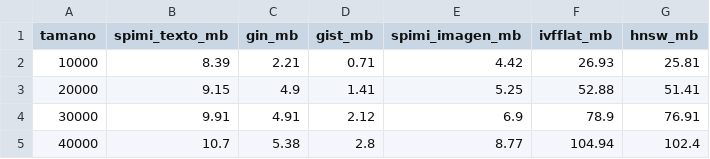
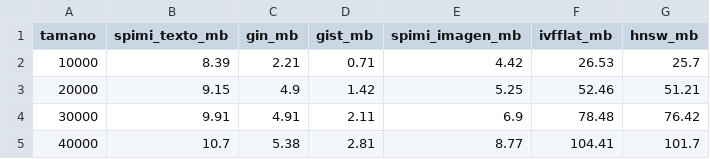
Before and after one commit to FabricioLanche/BD2_Proyecto2, a CSV file: Backend/Benchmark/resultados/resultados_disco.csv, drawn as a sheet.

Commit message:
Update benchmark results and improve data handling
- Updated benchmark result images for disk, I/O, latency, precision, and recall metrics.
- Modified `promedios.csv` to include precision and recall metrics alongside existing data.
- Adjusted `resultados_disco.csv` to reflect updated memory usage values.
- Added new data generation zip file and removed outdated test images.
- Enhanced `CodeBook_pt2.py` to correctly append tokens based on frequency.
- Updated `Persistence.py` to use cosine similarity for histogram indexing.
- Introduced a new method for histogram insertion based on expected dimensions.
- Adjusted buffer size in `Orquestador.py` for improved performance.
- Refined scoring mechanism in `Search.py` to streamline score normalization.

```diff
--- a/Backend/Benchmark/resultados/resultados_disco.csv
+++ b/Backend/Benchmark/resultados/resultados_disco.csv
@@ -1,5 +1,5 @@
 tamano,spimi_texto_mb,gin_mb,gist_mb,spimi_imagen_mb,ivfflat_mb,hnsw_mb
-10000,8.39,2.21,0.71,4.42,26.93,25.81
-20000,9.15,4.9,1.41,5.25,52.88,51.41
-30000,9.91,4.91,2.12,6.9,78.9,76.91
-40000,10.7,5.38,2.8,8.77,104.94,102.4
+10000,8.39,2.21,0.71,4.42,26.53,25.7
+20000,9.15,4.9,1.42,5.25,52.46,51.21
+30000,9.91,4.91,2.11,6.9,78.48,76.42
+40000,10.7,5.38,2.81,8.77,104.41,101.7
```
Also changed, not shown: Backend/Benchmark/resultados/benchmark.csv, Backend/Benchmark/resultados/promedios.csv, 31 other files.
